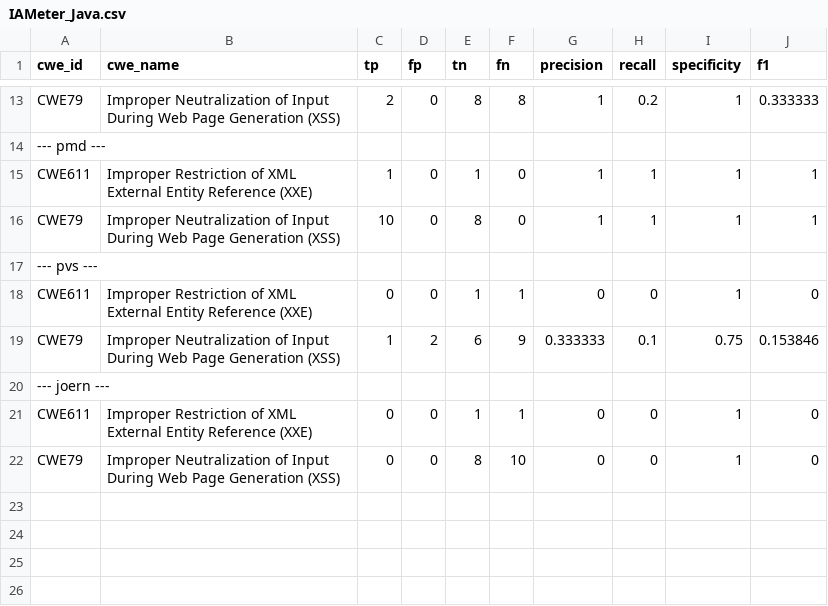
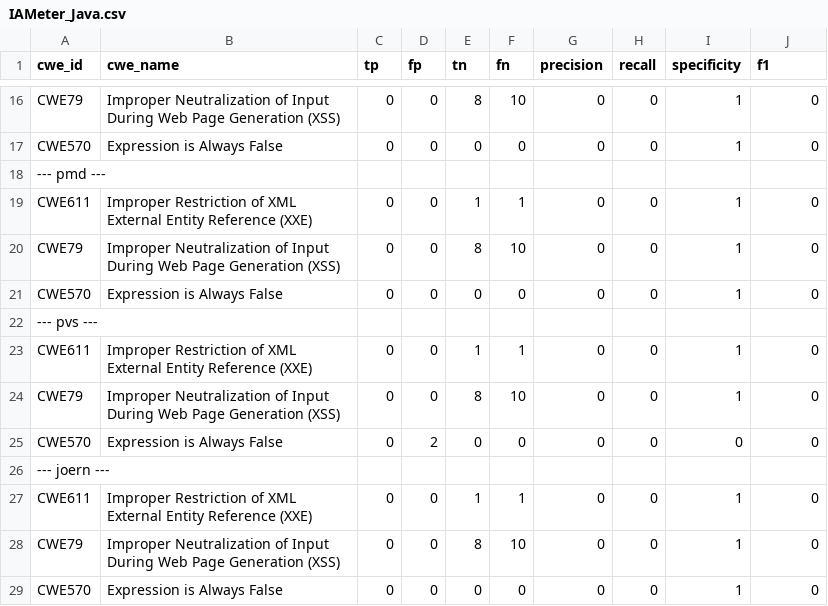
Before and after one commit to CompSAST/compsast-artifacts, a CSV file: IAMeter/java/IAMeter_Java.csv, drawn as a sheet; only a part is shown, gaps mark what is left out; removed rows and columns are numbered as before the commit, all else as after; the diff covers the shown part only; the diff names each change by its address in the sheet, - before the commit and + after, or states it on an @@ line.

```diff
--- a/IAMeter/java/IAMeter_Java.csv
+++ b/IAMeter/java/IAMeter_Java.csv
-C16 (tp): 2
+C16 (tp): 0
-F16 (fn): 8
+F16 (fn): 10
-G16 (precision): 1
+G16 (precision): 0
-H16 (recall): 0.2
+H16 (recall): 0
-J16 (f1): 0.333333
+J16 (f1): 0
+row 17: CWE570 | Expression is Always False | 0 | 0 | 0 | 0 | 0 | 0 | 1 | 0
-row 15: CWE611 | Improper Restriction of XML External Entity Reference (XXE) | 1 | 0 | 1 | 0 | 1 | 1 | 1 | 1
+row 19: CWE611 | Improper Restriction of XML External Entity Reference (XXE) | 0 | 0 | 1 | 1 | 0 | 0 | 1 | 0
-C20 (tp): 10
+C20 (tp): 0
-F20 (fn): 0
+F20 (fn): 10
-G20 (precision): 1
+G20 (precision): 0
-H20 (recall): 1
+H20 (recall): 0
-J20 (f1): 1
+J20 (f1): 0
+row 21: CWE570 | Expression is Always False | 0 | 0 | 0 | 0 | 0 | 0 | 1 | 0
-row 19: CWE79 | Improper Neutralization of Input During Web Page Generation (XSS) | 1 | 2 | 6 | 9 | 0.333333 | 0.1 | 0.75 | 0.153846
+row 24: CWE79 | Improper Neutralization of Input During Web Page Generation (XSS) | 0 | 0 | 8 | 10 | 0 | 0 | 1 | 0
+row 25: CWE570 | Expression is Always False | 0 | 2 | 0 | 0 | 0 | 0 | 0 | 0
+row 29: CWE570 | Expression is Always False | 0 | 0 | 0 | 0 | 0 | 0 | 1 | 0
```
Also changed, not shown: 4 added rows, 1 removed row and 25 edited cells elsewhere in this file, IAMeter/go/IAMeter_Go.csv, IAMeter/php/IAMeter_PHP.csv, 9 other files.
